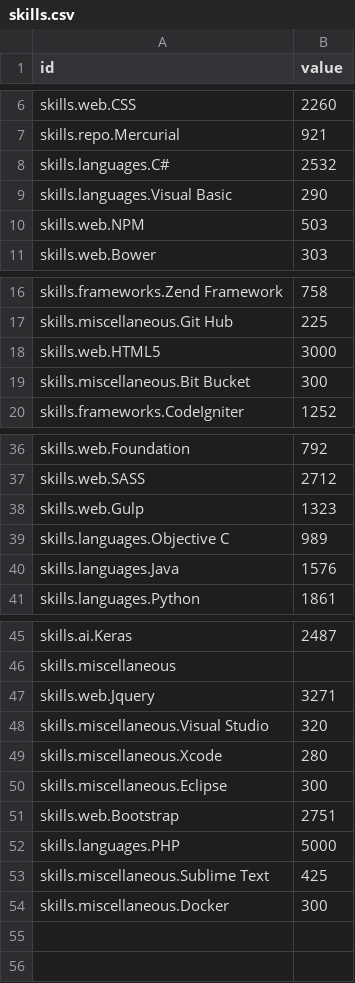
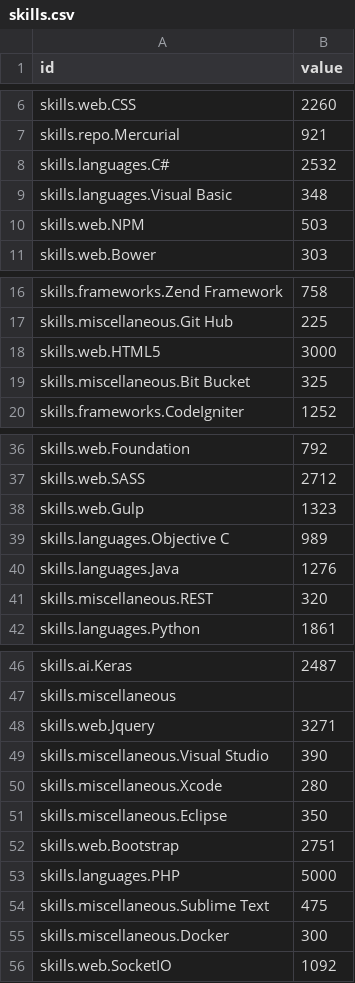
Before and after one commit to marlon-rodrigues/personal_website, a CSV file: javascripts/skills.csv, drawn as a sheet; only a part is shown, gaps mark what is left out.

```diff
--- a/javascripts/skills.csv
+++ b/javascripts/skills.csv
@@ -8,3 +8,3 @@ skills.repo.Mercurial,921
 skills.languages.C#,2532
-skills.languages.Visual Basic,290
+skills.languages.Visual Basic,348
 skills.web.NPM,503
@@ -18,3 +18,3 @@ skills.miscellaneous.Git Hub, 225
 skills.web.HTML5,3000
-skills.miscellaneous.Bit Bucket, 300
+skills.miscellaneous.Bit Bucket, 325
 skills.frameworks.CodeIgniter,1252
@@ -39,3 +39,4 @@ skills.web.Gulp,1323
 skills.languages.Objective C,989
-skills.languages.Java,1576
+skills.languages.Java,1276
+skills.miscellaneous.REST,320
 skills.languages.Python,1861
@@ -47,8 +48,9 @@ skills.miscellaneous
 skills.web.Jquery,3271
-skills.miscellaneous.Visual Studio, 320
+skills.miscellaneous.Visual Studio, 390
 skills.miscellaneous.Xcode, 280
-skills.miscellaneous.Eclipse, 300
+skills.miscellaneous.Eclipse, 350
 skills.web.Bootstrap,2751
 skills.languages.PHP,5000
-skills.miscellaneous.Sublime Text, 425
+skills.miscellaneous.Sublime Text, 475
 skills.miscellaneous.Docker, 300
+skills.web.SocketIO,1092
```
Also changed, not shown: 29 other files.
